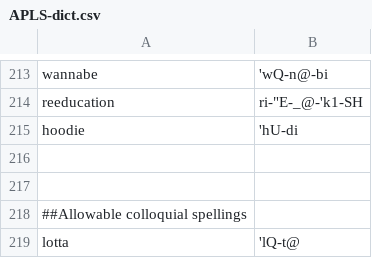
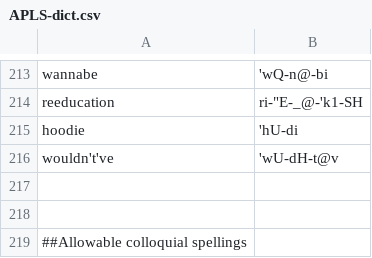
Before and after one commit to djvill/APLS, a CSV file: files/custom-dictionary/APLS-dict.csv, drawn as a sheet; only a part is shown, gaps mark what is left out; the shorter side is filled out with more unchanged rows.

Commit message:
Dict update

```diff
--- a/files/custom-dictionary/APLS-dict.csv
+++ b/files/custom-dictionary/APLS-dict.csv
@@ -224,2 +224,3 @@ reeducation,ri-"E-_@-'k1-SH
 hoodie,'hU-di
+wouldn't've,'wU-dH-t@v
 
```
Also changed, not shown: 1 other file.
